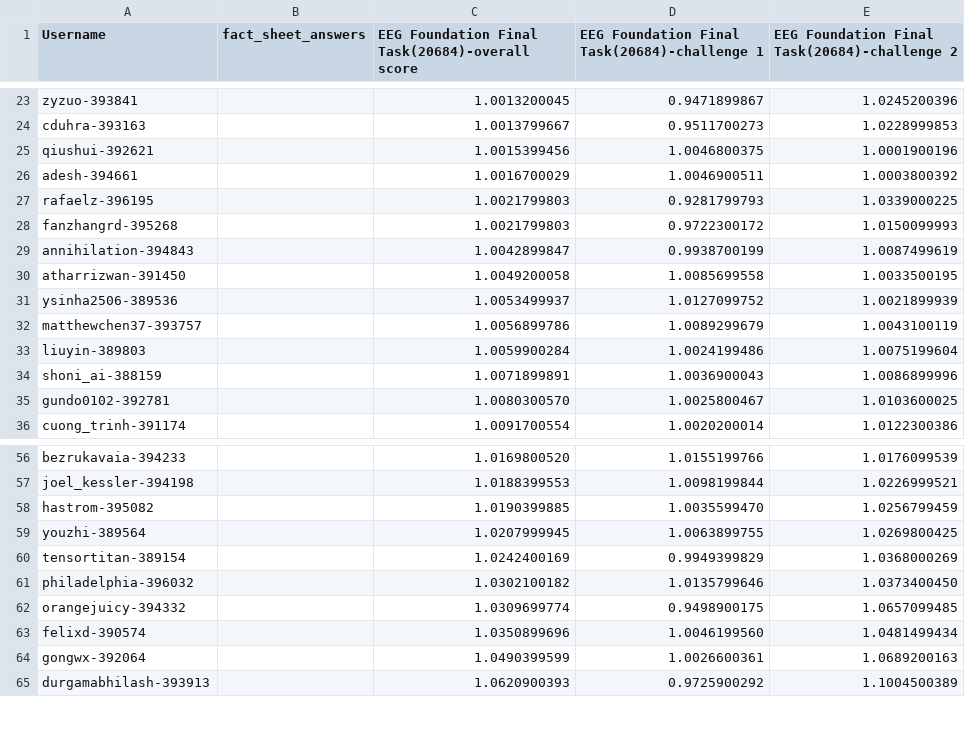
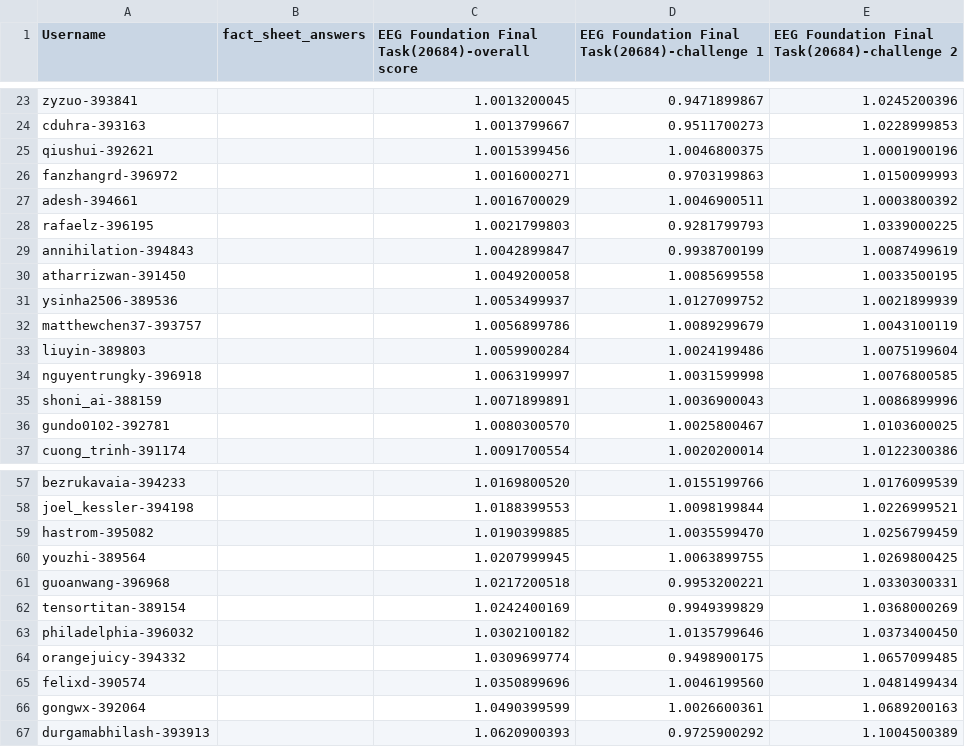
Before and after one commit to eeg2025/eeg2025.github.io, a CSV file: codabench_results/results_phase_16262.csv, drawn as a sheet; only a part is shown, gaps mark what is left out.

```diff
--- a/codabench_results/results_phase_16262.csv
+++ b/codabench_results/results_phase_16262.csv
@@ -25,5 +25,5 @@ cduhra-393163,,1.0013799667,0.9511700273,1.0228999853
 qiushui-392621,,1.0015399456,1.0046800375,1.0001900196
+fanzhangrd-396972,,1.0016000271,0.9703199863,1.0150099993
 adesh-394661,,1.0016700029,1.0046900511,1.0003800392
 rafaelz-396195,,1.0021799803,0.9281799793,1.0339000225
-fanzhangrd-395268,,1.0021799803,0.9722300172,1.0150099993
 annihilation-394843,,1.0042899847,0.9938700199,1.0087499619
@@ -33,2 +33,3 @@ matthewchen37-393757,,1.0056899786,1.0089299679,1.0043100119
 liuyin-389803,,1.0059900284,1.0024199486,1.0075199604
+nguyentrungky-396918,,1.0063199997,1.0031599998,1.0076800585
 shoni_ai-388159,,1.0071899891,1.0036900043,1.0086899996
@@ -59,2 +60,3 @@ hastrom-395082,,1.0190399885,1.0035599470,1.0256799459
 youzhi-389564,,1.0207999945,1.0063899755,1.0269800425
+guoanwang-396968,,1.0217200518,0.9953200221,1.0330300331
 tensortitan-389154,,1.0242400169,0.9949399829,1.0368000269
```
Also changed, not shown: 5 other files.
